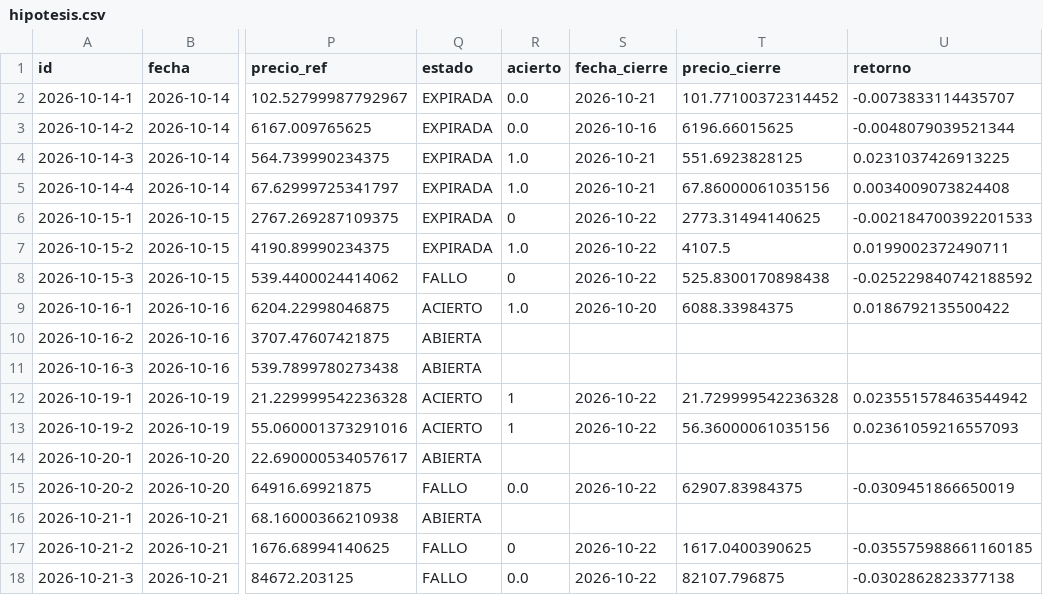
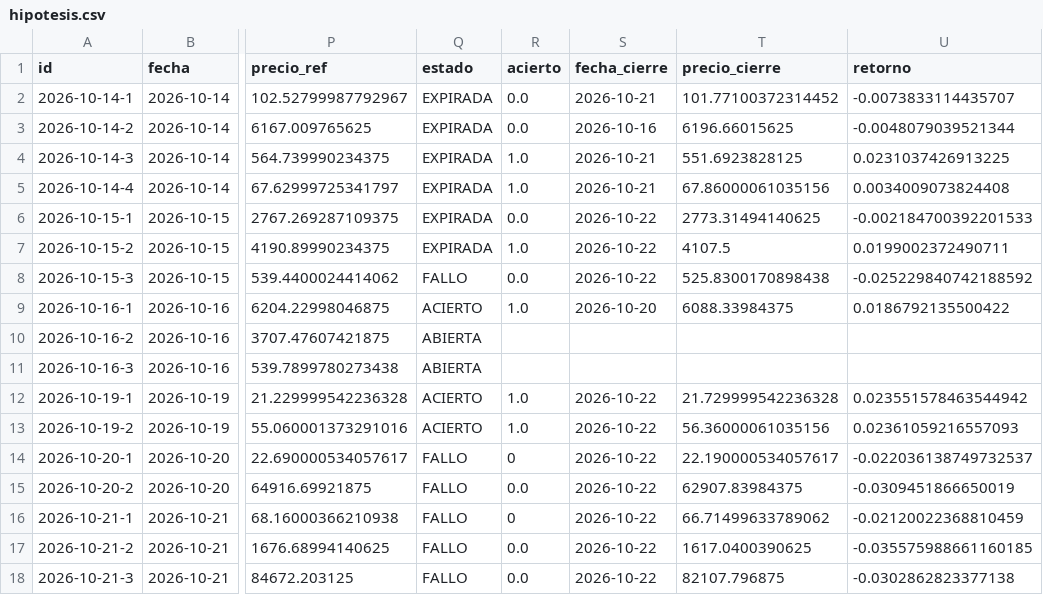
Before and after one commit to xqwertyx-ai/Tradingbot, a CSV file: data/dashboard/hipotesis.csv, drawn as a sheet; only a part is shown, gaps mark what is left out; the diff names each change by its address in the sheet, - before the commit and + after, or states it on an @@ line.

```diff
--- a/data/dashboard/hipotesis.csv
+++ b/data/dashboard/hipotesis.csv
-R6 (acierto): 0
+R6 (acierto): 0.0
-R8 (acierto): 0
+R8 (acierto): 0.0
-R12:R13 (acierto): 1
+R12:R13 (acierto): 1.0
-Q14 (estado): ABIERTA
+Q14 (estado): FALLO
-R14 (acierto): (empty)
+R14 (acierto): 0
-S14 (fecha_cierre): (empty)
+S14 (fecha_cierre): 2026-10-22
-T14 (precio_cierre): (empty)
+T14 (precio_cierre): 22.190000534057617
-U14 (retorno): (empty)
+U14 (retorno): -0.022036138749732537
-Q16 (estado): ABIERTA
+Q16 (estado): FALLO
-R16 (acierto): (empty)
+R16 (acierto): 0
-S16 (fecha_cierre): (empty)
+S16 (fecha_cierre): 2026-10-22
-T16 (precio_cierre): (empty)
+T16 (precio_cierre): 66.71499633789062
-U16 (retorno): (empty)
+U16 (retorno): -0.02120022368810459
-R17 (acierto): 0
+R17 (acierto): 0.0
```
Also changed, not shown: 10 other files.
